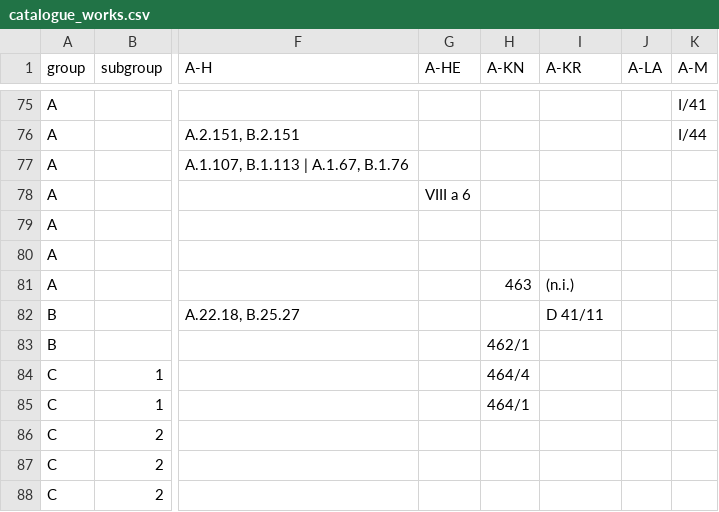
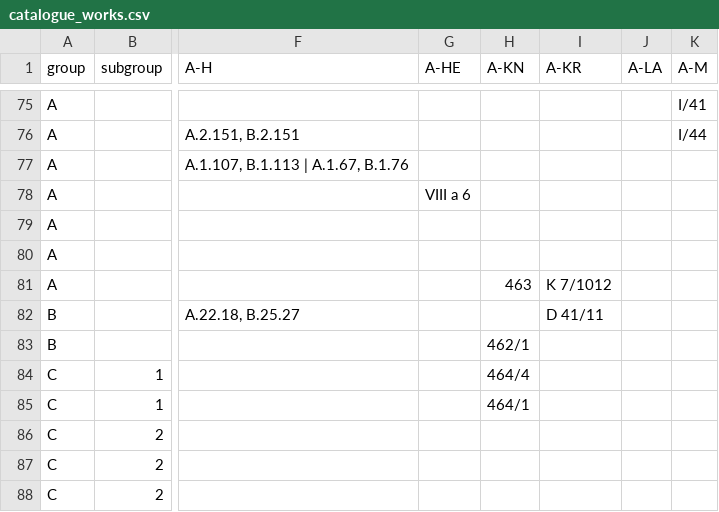
Before and after one commit to edition-esser-skala/tuma-catalogue-of-works, a CSV file: data/catalogue_works.csv, drawn as a sheet; only a part is shown, gaps mark what is left out; the diff names each change by its address in the sheet, - before the commit and + after, or states it on an @@ line.

```diff
--- a/data/catalogue_works.csv
+++ b/data/catalogue_works.csv
-I81 (A-KR): (n.i.)
+I81 (A-KR): K 7/1012
```
Also changed, not shown: data/works_missing_in_rism.csv.
